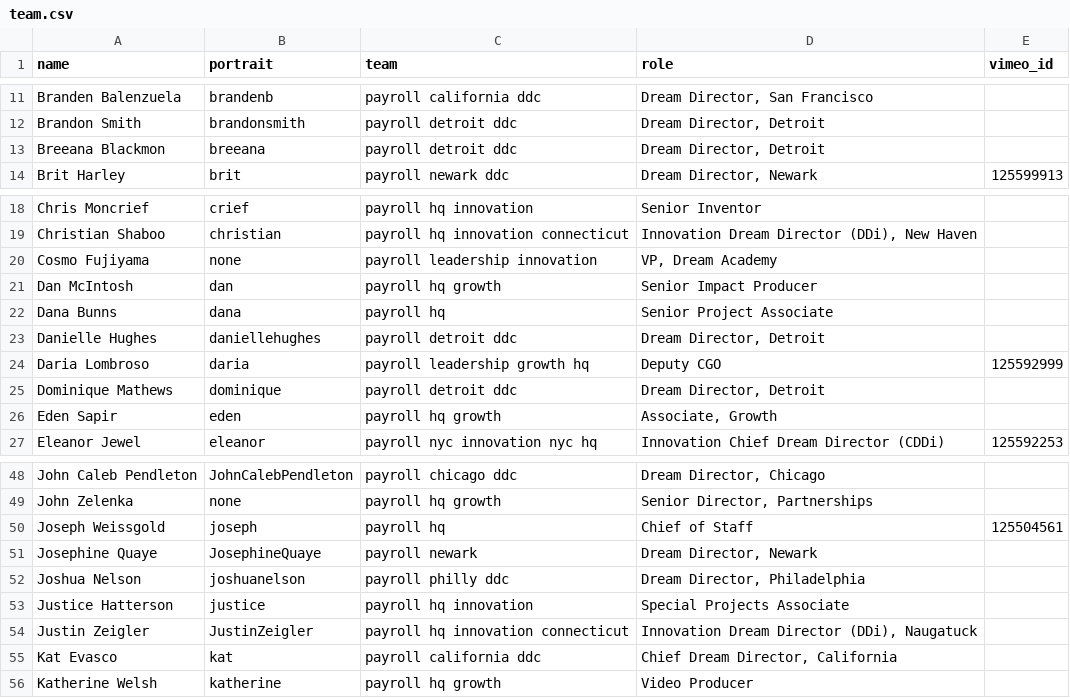
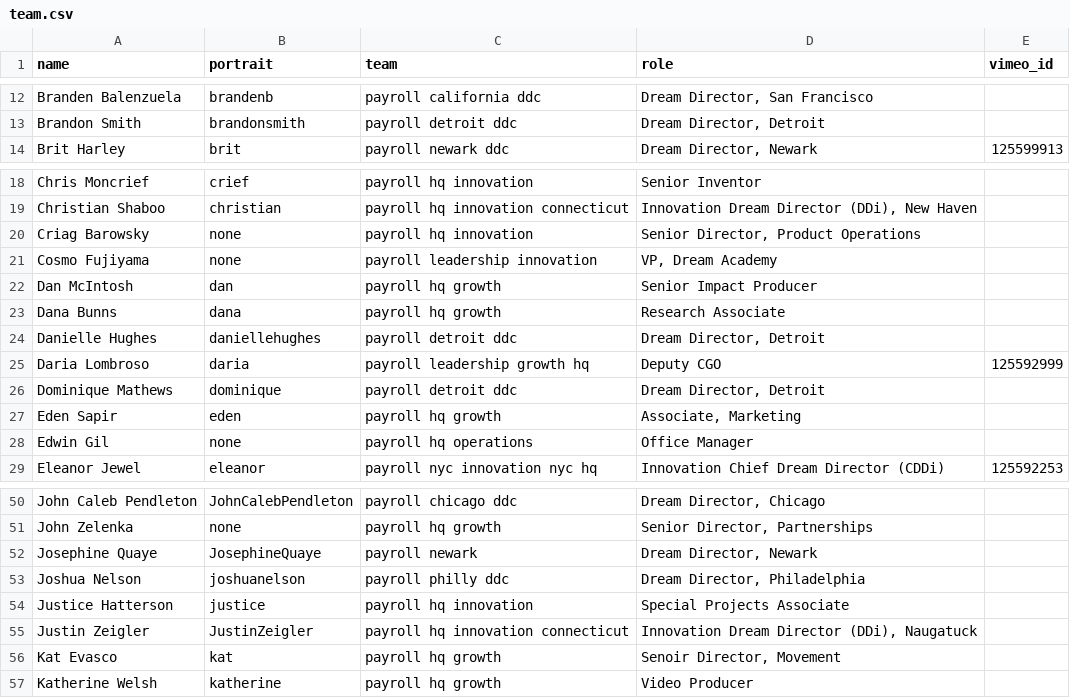
Before and after one commit to futureproject/futureproject.github.com, a CSV file: _data/team.csv, drawn as a sheet; only a part is shown, gaps mark what is left out; the diff covers the shown part only.

Commit message:
Update team.csv

```diff
--- a/_data/team.csv
+++ b/_data/team.csv
@@ -12,3 +13,2 @@ Branden Balenzuela,brandenb,payroll california ddc,"Dream Director, San Francisc
 Brandon Smith,brandonsmith,payroll detroit ddc,"Dream Director, Detroit",
-Breeana Blackmon,breeana,payroll detroit ddc,"Dream Director, Detroit",
 Brit Harley,brit,payroll newark ddc,"Dream Director, Newark",125599913
@@ -19,5 +19,6 @@ Chris Moncrief,crief,payroll hq innovation,Senior Inventor,
 Christian Shaboo,christian,payroll hq innovation connecticut,"Innovation Dream Director (DDi), New Haven",
+Criag Barowsky,none,payroll hq innovation,"Senior Director, Product Operations"
 Cosmo Fujiyama,none,payroll leadership innovation,"VP, Dream Academy",
 Dan McIntosh,dan,payroll hq growth,Senior Impact Producer,
-Dana Bunns,dana,payroll hq,Senior Project Associate,
+Dana Bunns,dana,payroll hq growth, Research Associate,
 Danielle Hughes,daniellehughes,payroll detroit ddc,"Dream Director, Detroit",
@@ -25,3 +26,4 @@ Daria Lombroso,daria,payroll leadership growth hq,Deputy CGO,125592999
 Dominique Mathews,dominique,payroll detroit ddc,"Dream Director, Detroit",
-Eden Sapir,eden,payroll hq growth,"Associate, Growth",
+Eden Sapir,eden,payroll hq growth,"Associate, Marketing",
+Edwin Gil,none,payroll hq operations,Office Manager,
 Eleanor Jewel,eleanor,payroll nyc innovation nyc hq,Innovation Chief Dream Director (CDDi) ,125592253
@@ -49,3 +51,2 @@ John Caleb Pendleton,JohnCalebPendleton,payroll chicago ddc,"Dream Director, Chi
 John Zelenka,none,payroll hq growth,"Senior Director, Partnerships",
-Joseph Weissgold,joseph,payroll hq,Chief of Staff,125504561
 Josephine Quaye,JosephineQuaye,payroll newark,"Dream Director, Newark ",
@@ -54,3 +55,3 @@ Justice Hatterson,justice,payroll hq innovation,Special Projects Associate,
 Justin Zeigler,JustinZeigler,payroll hq innovation connecticut,"Innovation Dream Director (DDi), Naugatuck",
-Kat Evasco,kat,payroll california ddc,"Chief Dream Director, California ",
+Kat Evasco,kat,payroll hq growth,"Senoir Director, Movement",
 Katherine Welsh,katherine,payroll hq growth,Video Producer,
```
Also changed, not shown: 6 added rows, 3 removed rows and 1 edited cell elsewhere in this file.
